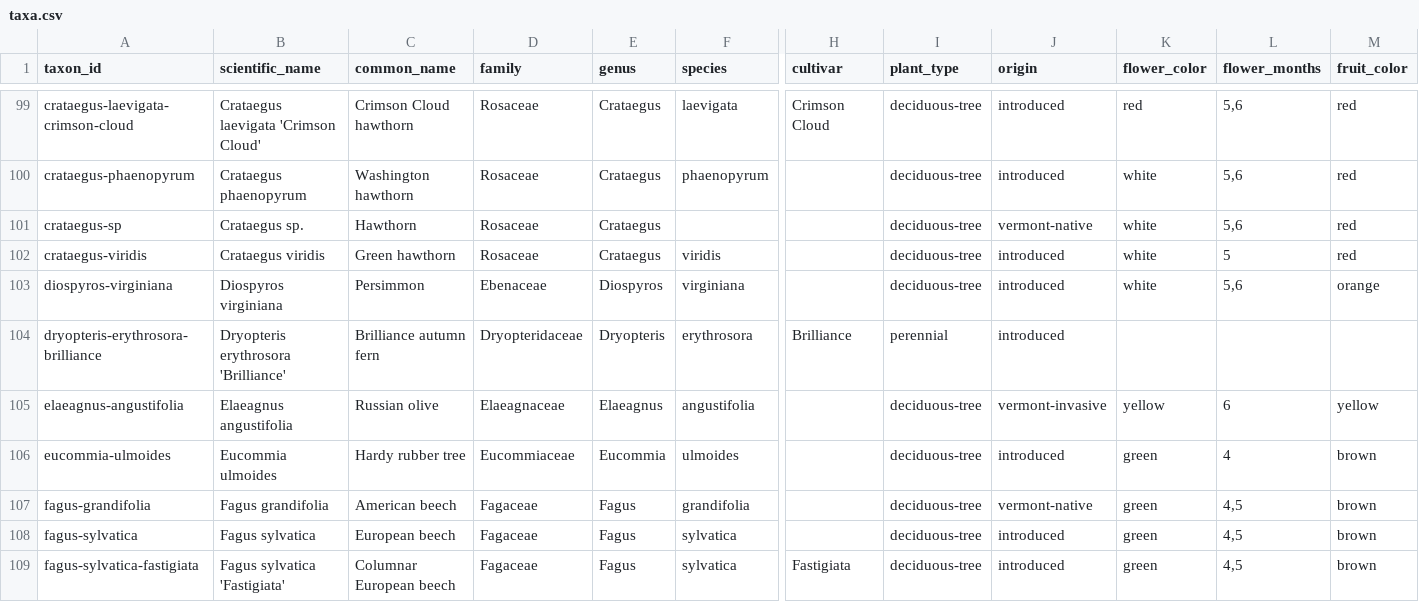
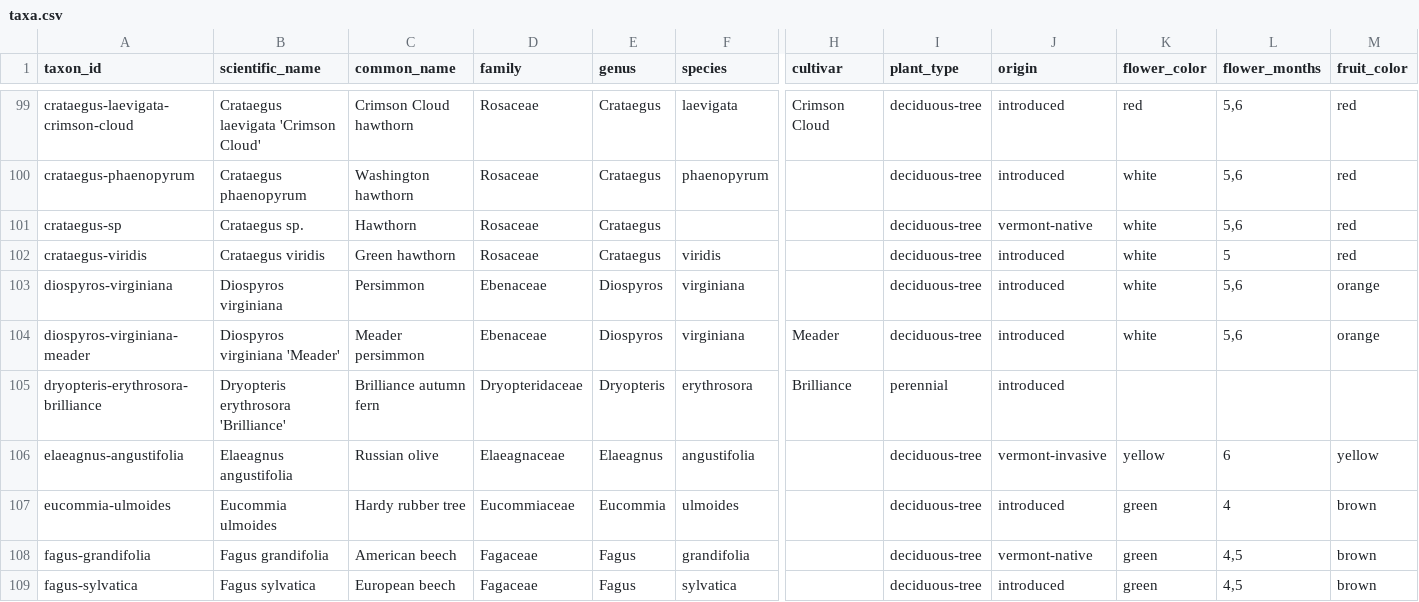
Before and after one commit to durodriguez/Florestas_VT, a CSV file: data/taxa.csv, drawn as a sheet; only a part is shown, gaps mark what is left out; the shorter side is filled out with more unchanged rows; rows hold the shown columns only; the diff names each change by its address in the sheet, - before the commit and + after, or states it on an @@ line.

```diff
--- a/data/taxa.csv
+++ b/data/taxa.csv
+row 104: diospyros-virginiana-meader | Diospyros virginiana 'Meader' | Meader persimmon | Ebenaceae | Diospyros | virginiana | Meader | deciduous-tree | introduced | white | 5,6 | orange
```
Also changed, not shown: data/species-aliases.csv, 1 other file.
